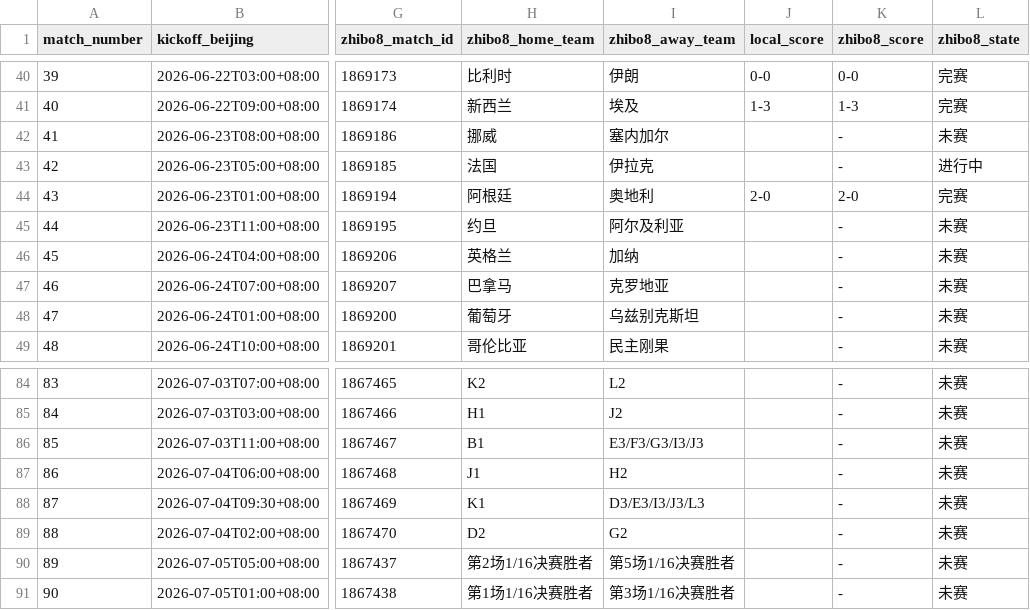
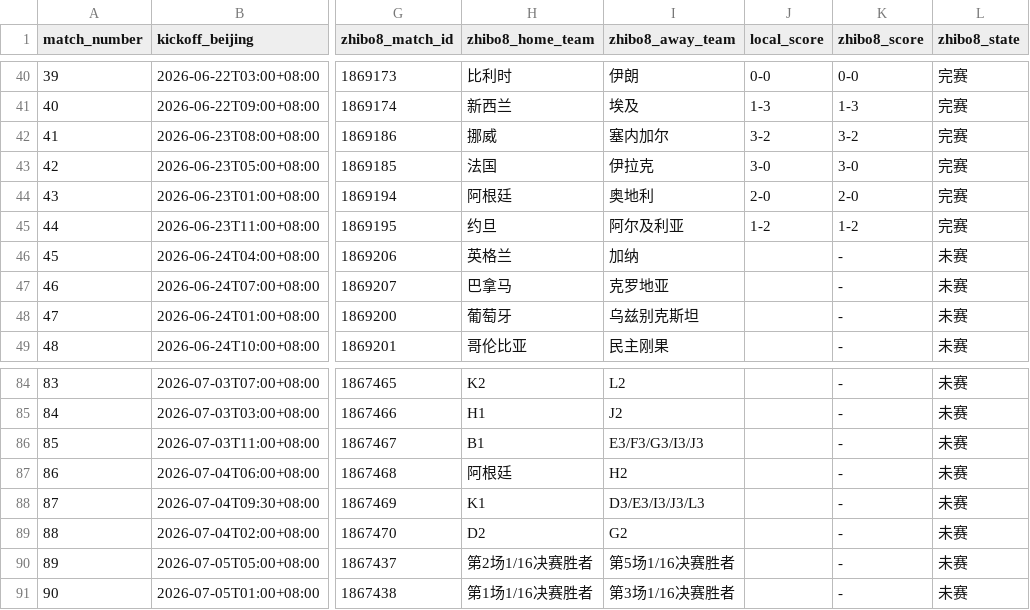
Before and after one commit to fcbhuai-afk/worldcup26, a CSV file: data/processed/schedule_crosscheck_zhibo8.csv, drawn as a sheet; only a part is shown, gaps mark what is left out; the diff names each change by its address in the sheet, - before the commit and + after, or states it on an @@ line.

```diff
--- a/data/processed/schedule_crosscheck_zhibo8.csv
+++ b/data/processed/schedule_crosscheck_zhibo8.csv
-J42 (local_score): (empty)
+J42 (local_score): 3-2
-K42 (zhibo8_score): -
+K42 (zhibo8_score): 3-2
-L42 (zhibo8_state): 未赛
+L42 (zhibo8_state): 完赛
-J43 (local_score): (empty)
+J43 (local_score): 3-0
-K43 (zhibo8_score): -
+K43 (zhibo8_score): 3-0
-L43 (zhibo8_state): 进行中
+L43 (zhibo8_state): 完赛
-J45 (local_score): (empty)
+J45 (local_score): 1-2
-K45 (zhibo8_score): -
+K45 (zhibo8_score): 1-2
-L45 (zhibo8_state): 未赛
+L45 (zhibo8_state): 完赛
-H87 (zhibo8_home_team): J1
+H87 (zhibo8_home_team): 阿根廷
```
Also changed, not shown: data/processed/knockout_round32_simulation.csv, data/processed/match_analysis.csv, 8 other files.
